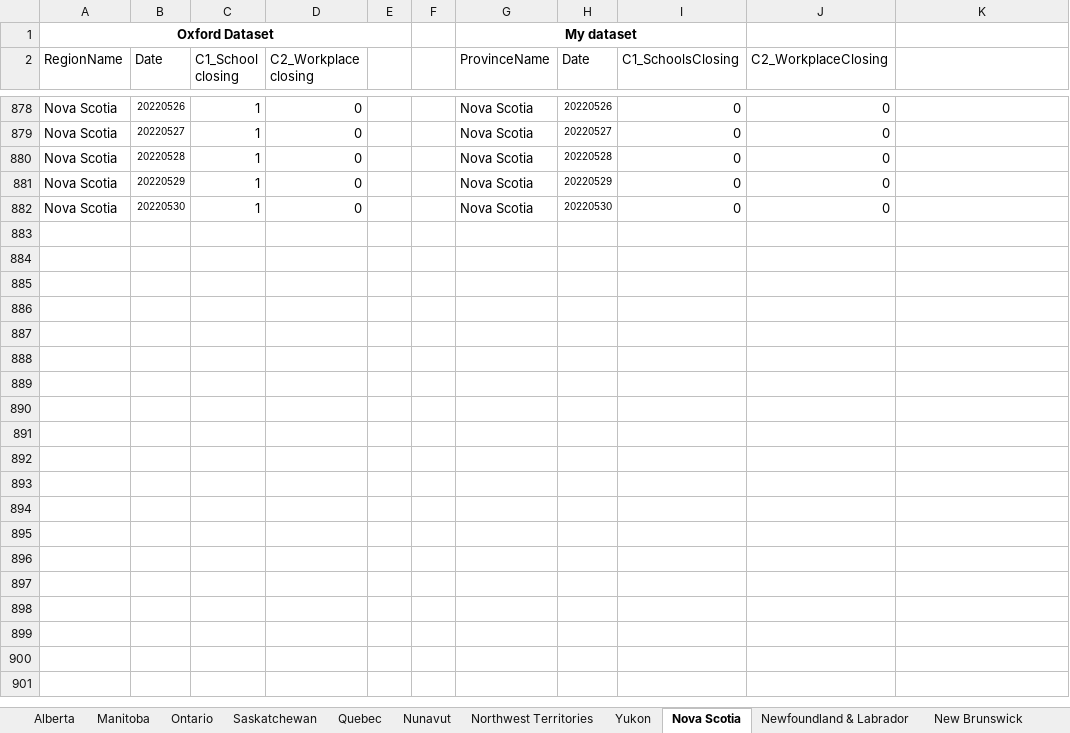
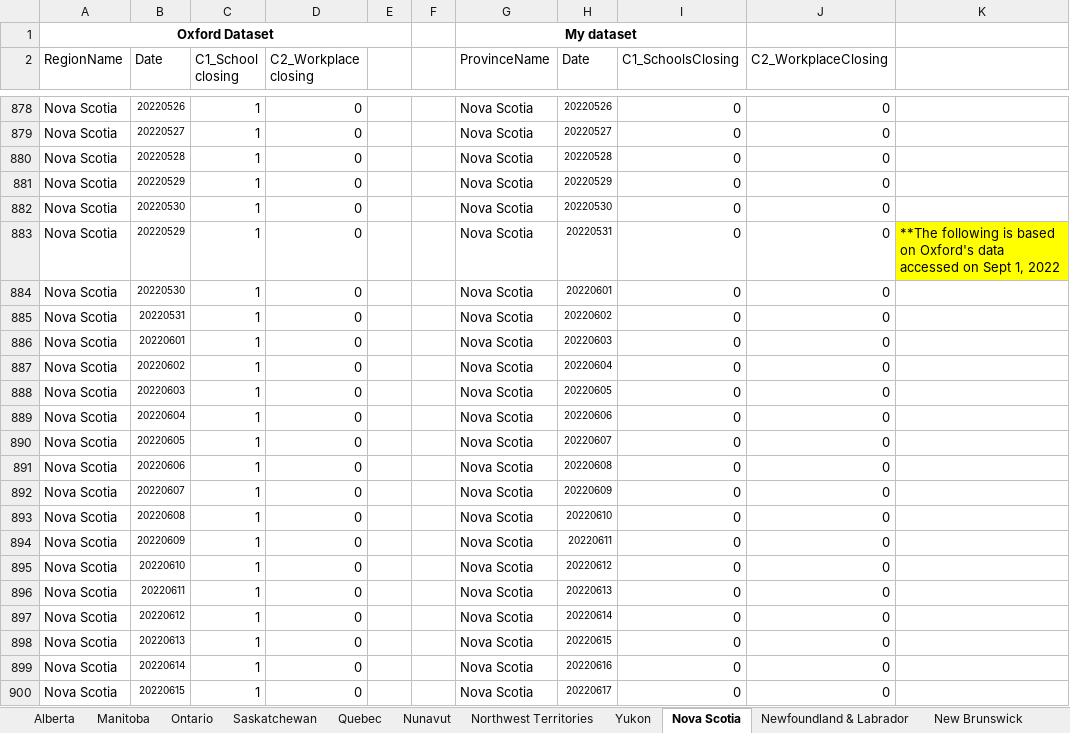
Before and after one commit to ddick8/Covid-19-Policy-Response-Canadian-tracker, an Excel workbook: Data Archive/Dataset comparison-new.xlsx, sheet Nova Scotia, drawn as a sheet; only a part is shown, gaps mark what is left out; values as stored, in another font and other column widths than the file's, no borders; conditional formats not drawn; the diff covers the shown part only; the diff names each change by its address in the sheet, - before the commit and + after, or states it on an @@ line.

```diff
--- a/Data Archive/Dataset comparison-new.xlsx (sheet Nova Scotia)
+++ b/Data Archive/Dataset comparison-new.xlsx (sheet Nova Scotia)
+row 883: Nova Scotia | 20220529 | 1 | 0 |  |  | Nova Scotia | 20220531 | 0 | 0 | **The following is based on Oxford's data accessed on Sept 1, 2022
+row 884: Nova Scotia | 20220530 | 1 | 0 |  |  | Nova Scotia | 20220601 | 0 | 0
+row 885: Nova Scotia | 20220531 | 1 | 0 |  |  | Nova Scotia | 20220602 | 0 | 0
+row 886: Nova Scotia | 20220601 | 1 | 0 |  |  | Nova Scotia | 20220603 | 0 | 0
+row 887: Nova Scotia | 20220602 | 1 | 0 |  |  | Nova Scotia | 20220604 | 0 | 0
+row 888: Nova Scotia | 20220603 | 1 | 0 |  |  | Nova Scotia | 20220605 | 0 | 0
+row 889: Nova Scotia | 20220604 | 1 | 0 |  |  | Nova Scotia | 20220606 | 0 | 0
+row 890: Nova Scotia | 20220605 | 1 | 0 |  |  | Nova Scotia | 20220607 | 0 | 0
+row 891: Nova Scotia | 20220606 | 1 | 0 |  |  | Nova Scotia | 20220608 | 0 | 0
+row 892: Nova Scotia | 20220607 | 1 | 0 |  |  | Nova Scotia | 20220609 | 0 | 0
+row 893: Nova Scotia | 20220608 | 1 | 0 |  |  | Nova Scotia | 20220610 | 0 | 0
+row 894: Nova Scotia | 20220609 | 1 | 0 |  |  | Nova Scotia | 20220611 | 0 | 0
+row 895: Nova Scotia | 20220610 | 1 | 0 |  |  | Nova Scotia | 20220612 | 0 | 0
+row 896: Nova Scotia | 20220611 | 1 | 0 |  |  | Nova Scotia | 20220613 | 0 | 0
+row 897: Nova Scotia | 20220612 | 1 | 0 |  |  | Nova Scotia | 20220614 | 0 | 0
+row 898: Nova Scotia | 20220613 | 1 | 0 |  |  | Nova Scotia | 20220615 | 0 | 0
+row 899: Nova Scotia | 20220614 | 1 | 0 |  |  | Nova Scotia | 20220616 | 0 | 0
+row 900: Nova Scotia | 20220615 | 1 | 0 |  |  | Nova Scotia | 20220617 | 0 | 0
```
Also changed, not shown: 68 added rows, 1 edited cell and cell formats elsewhere in this sheet, sheet Alberta, sheet Prince Edward Island, sheet Newfoundland & Labrador, sheet New Brunswick, sheet Ontario, sheet British Columbia, 8 more sheets.
